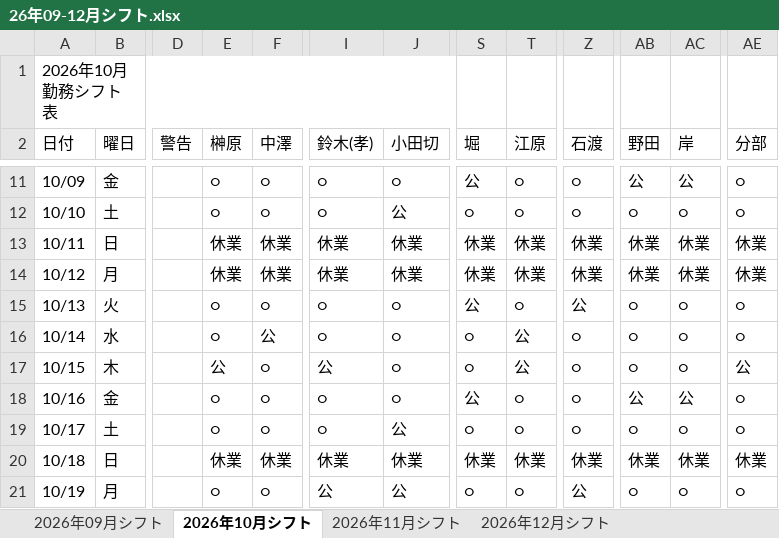
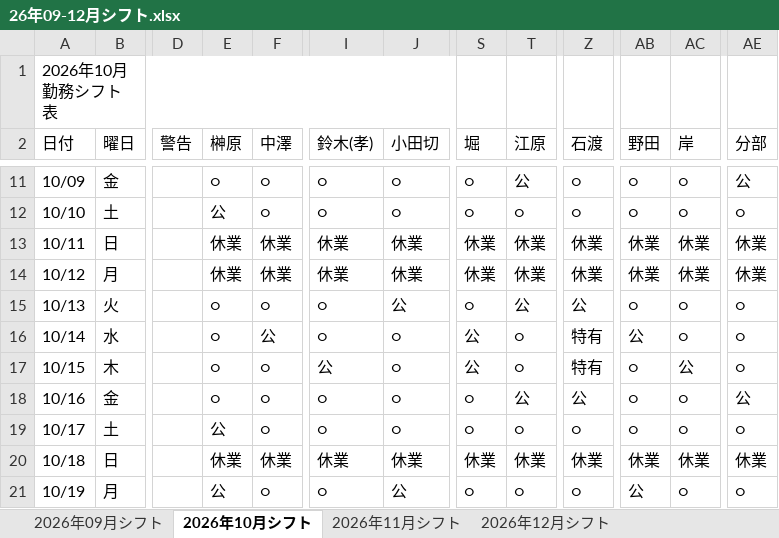
Before and after one commit to stono713426-creator/sift_create, an Excel workbook: 26年09-12月シフト.xlsx, sheet 2026年10月シフト, drawn as a sheet; only a part is shown, gaps mark what is left out; values as stored, in another font and other column widths than the file's, no cell formats; the diff covers the shown part only; the diff names each change by its address in the sheet, - before the commit and + after, or states it on an @@ line.

```diff
--- a/26年09-12月シフト.xlsx (sheet 2026年10月シフト)
+++ b/26年09-12月シフト.xlsx (sheet 2026年10月シフト)
-S11 (堀): 公
+S11 (堀): ○
-T11 (江原): ○
+T11 (江原): 公
-AB11 (野田): 公
+AB11 (野田): ○
-AC11 (岸): 公
+AC11 (岸): ○
-AE11 (分部): ○
+AE11 (分部): 公
-E12 (榊原): ○
+E12 (榊原): 公
-J12 (小田切): 公
+J12 (小田切): ○
-J15 (小田切): ○
+J15 (小田切): 公
-S15 (堀): 公
+S15 (堀): ○
-T15 (江原): ○
+T15 (江原): 公
-S16:S17 (堀): ○
+S16:S17 (堀): 公
-T16:T17 (江原): 公
+T16:T17 (江原): ○
-Z16:Z17 (石渡): ○
+Z16:Z17 (石渡): 特有
-AB16 (野田): ○
+AB16 (野田): 公
-E17 (榊原): 公
+E17 (榊原): ○
-AC17 (岸): ○
+AC17 (岸): 公
-AE17 (分部): 公
+AE17 (分部): ○
-S18 (堀): 公
+S18 (堀): ○
-T18 (江原): ○
+T18 (江原): 公
-Z18 (石渡): ○
+Z18 (石渡): 公
-AB18 (野田): 公
+AB18 (野田): ○
-AC18 (岸): 公
+AC18 (岸): ○
-AE18 (分部): ○
+AE18 (分部): 公
-E19 (榊原): ○
+E19 (榊原): 公
-J19 (小田切): 公
+J19 (小田切): ○
-E21 (榊原): ○
+E21 (榊原): 公
-I21 (鈴木(孝)): 公
+I21 (鈴木(孝)): ○
-Z21 (石渡): 公
+Z21 (石渡): ○
-AB21 (野田): ○
+AB21 (野田): 公
```
Also changed, not shown: 83 edited cells elsewhere in this sheet, sheet 2026年11月シフト, sheet 2026年09月シフト, sheet 2026年12月シフト, cell formats, ope勤務条件表_2026.xlsx, ope勤務条件表_2026_4sheets.xlsx, 12 other files.
